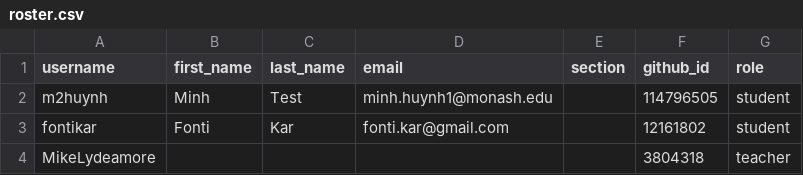
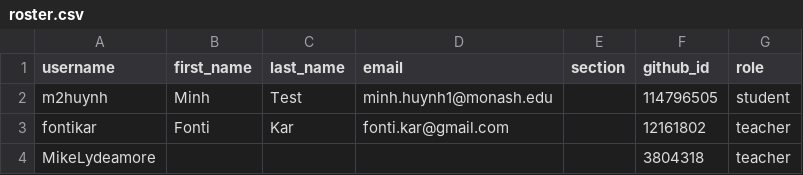
Before and after one commit to ETC5523-2026/classroom50, a CSV file: etc5523/roster.csv, drawn as a sheet.

Commit message:
[Classroom 50] Sync 0 members into roster: etc5523

```diff
--- a/etc5523/roster.csv
+++ b/etc5523/roster.csv
@@ -2,3 +2,3 @@ username,first_name,last_name,email,section,github_id,role
 m2huynh,Minh,Test,minh.huynh1@monash.edu,,114796505,student
-fontikar,Fonti,Kar,fonti.kar@gmail.com,,12161802,student
+fontikar,Fonti,Kar,fonti.kar@gmail.com,,12161802,teacher
 MikeLydeamore,,,,,3804318,teacher
```
